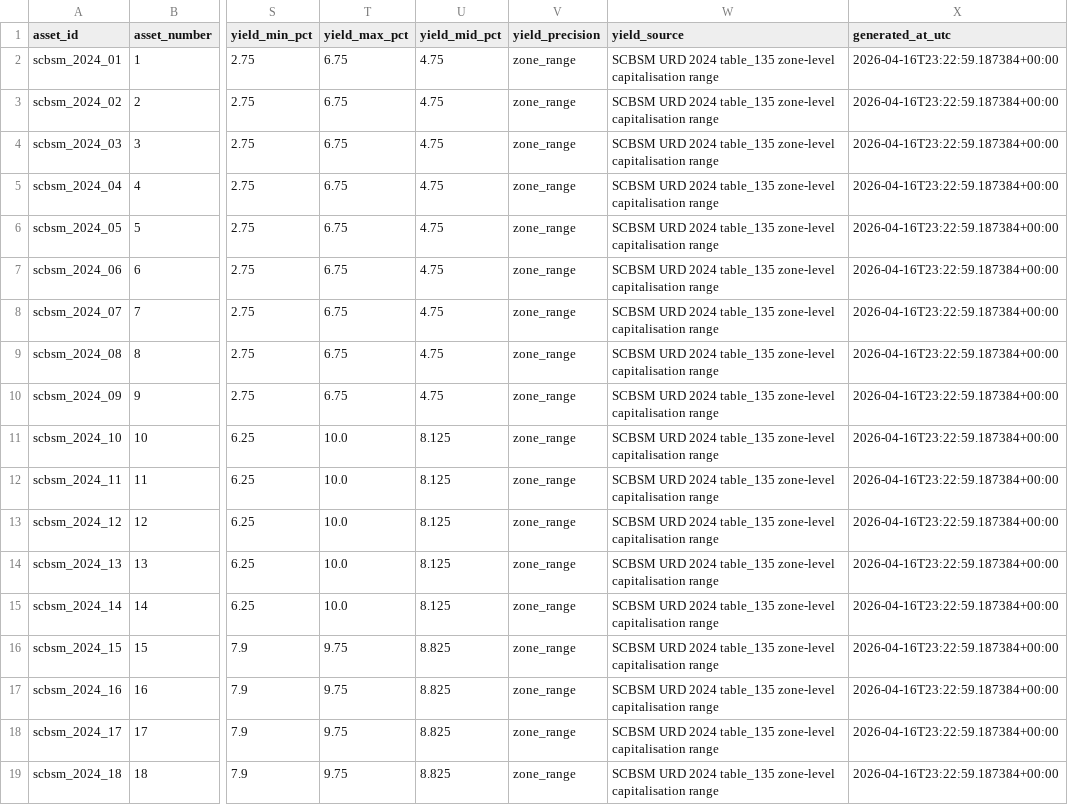
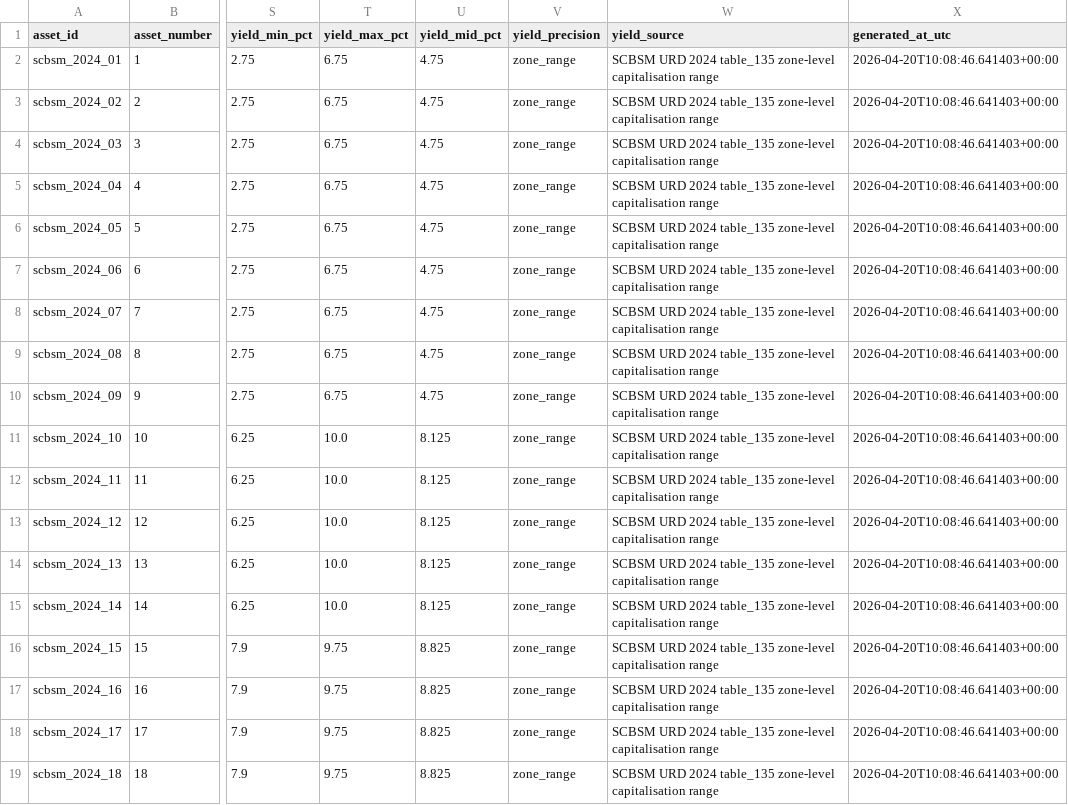
Before and after one commit to JeanLacroix/Dissertation, a CSV file: data/outreach/seed_assets.csv, drawn as a sheet; only a part is shown, gaps mark what is left out; the diff names each change by its address in the sheet, - before the commit and + after, or states it on an @@ line.

```diff
--- a/data/outreach/seed_assets.csv
+++ b/data/outreach/seed_assets.csv
-X2:X19 (generated_at_utc): 2026-04-16T23:22:59.187384+00:00
+X2:X19 (generated_at_utc): 2026-04-20T10:08:46.641403+00:00
```
Also changed, not shown: 3 other files.
